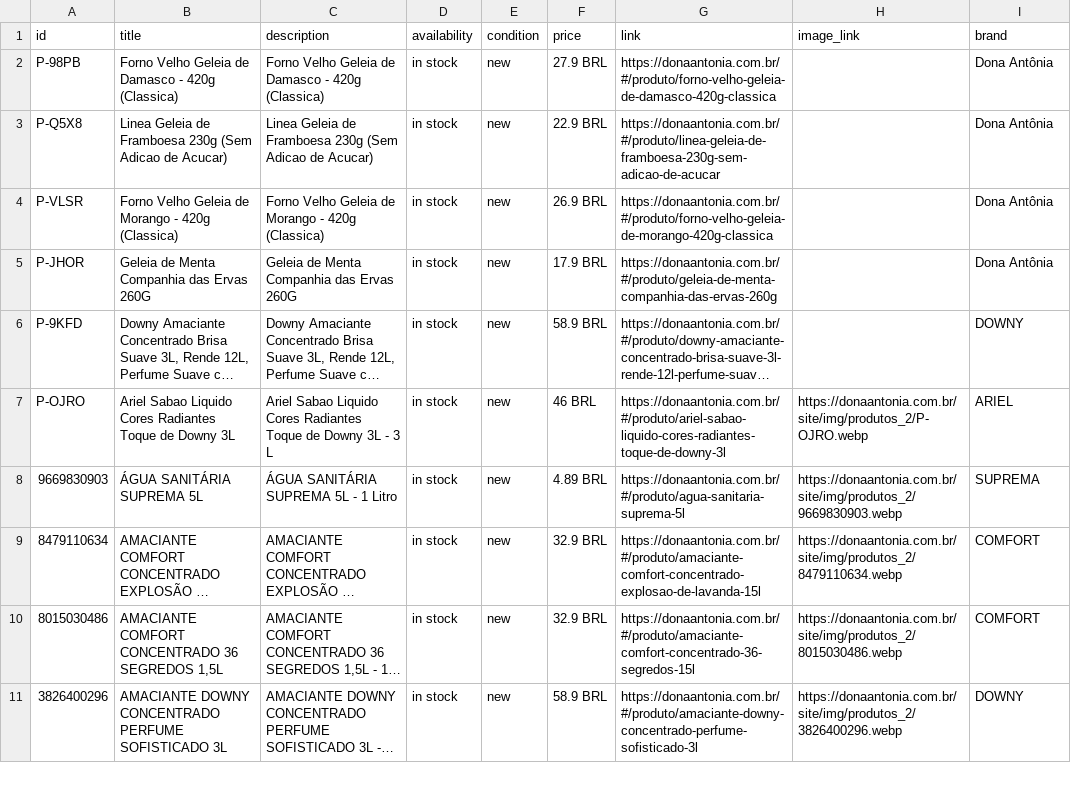
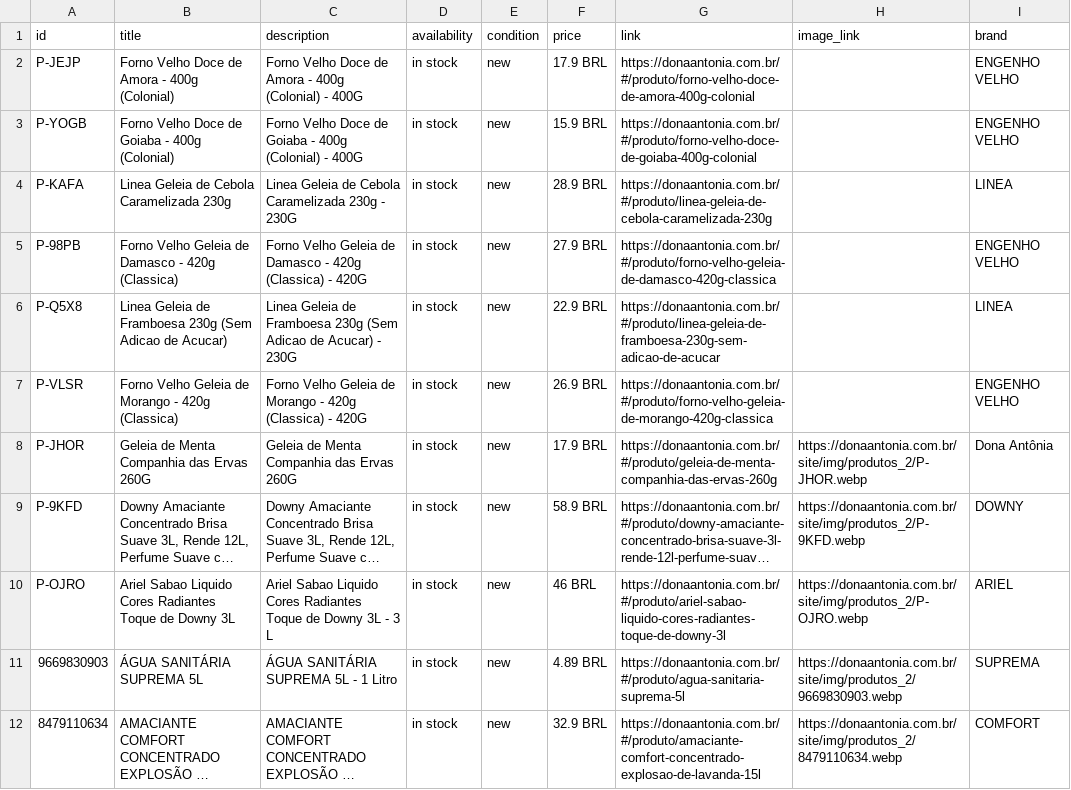
Before and after one commit to osvaldosereia/SUCEDOAN12, a CSV file: site/produtos.csv, drawn as a sheet; only a part is shown; the shorter side is filled out with more unchanged rows; long unchanged cells end in …; addresses are those after the commit; the diff names each change by its address in the sheet, - before the commit and + after, or states it on an @@ line.

Commit message:
PIM: Atualização de Catálogo Meta CSV (Correções aplicadas)

```diff
--- a/site/produtos.csv
+++ b/site/produtos.csv
+row 2: P-JEJP | Forno Velho Doce de Amora - 400g (Colonial) | Forno Velho Doce de Amora - 400g (Colonial) - 400G | in stock | new | 17.9 BRL | https://donaantonia.com.br/#/produto/forno-velho-doce-de-amora-400g-colonial |  | ENGENHO VELHO
+row 3: P-YOGB | Forno Velho Doce de Goiaba - 400g (Colonial) | Forno Velho Doce de Goiaba - 400g (Colonial) - 400G | in stock | new | 15.9 BRL | https://donaantonia.com.br/#/produto/forno-velho-doce-de-goiaba-400g-colonial |  | ENGENHO VELHO
+row 4: P-KAFA | Linea Geleia de Cebola Caramelizada 230g | Linea Geleia de Cebola Caramelizada 230g - 230G | in stock | new | 28.9 BRL | https://donaantonia.com.br/#/produto/linea-geleia-de-cebola-caramelizada-230g |  | LINEA
-C5 (description): …420g (Classica)
+C5 (description): …420g (Classica) - 420G
-I5 (brand): Dona Antônia
+I5 (brand): ENGENHO VELHO
-C6 (description): …de Acucar)
+C6 (description): …de Acucar) - 230G
-I6 (brand): Dona Antônia
+I6 (brand): LINEA
-C7 (description): …420g (Classica)
+C7 (description): …420g (Classica) - 420G
-I7 (brand): Dona Antônia
+I7 (brand): ENGENHO VELHO
-H8 (image_link): (empty)
+H8 (image_link): https://donaantonia.com.br/site/img/produtos_2/P-JHOR.webp
-H9 (image_link): (empty)
+H9 (image_link): https://donaantonia.com.br/site/img/produtos_2/P-9KFD.webp
```
